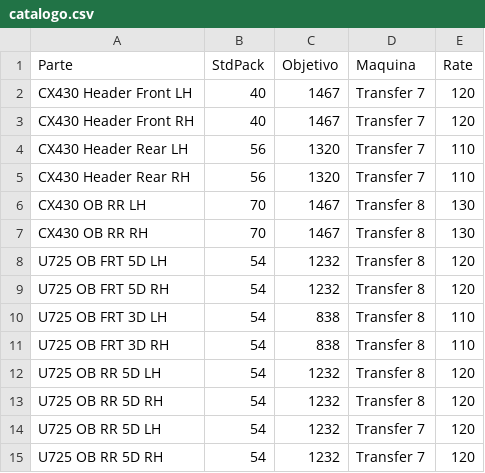
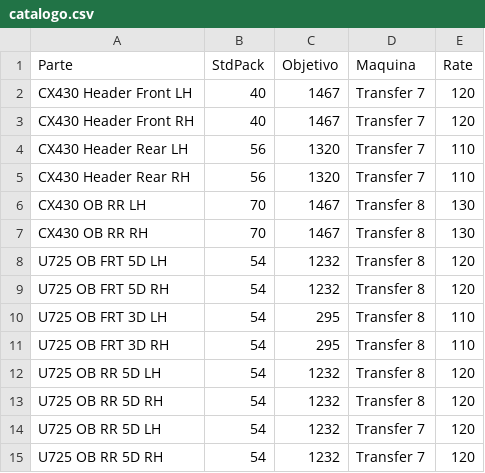
Before and after one commit to miguelsot0b/sistema-kanban-transfer-ford, a CSV file: catalogo.csv, drawn as a sheet.

Commit message:
Update inventory values for U725 OB FRT 3D in catalogo.csv

```diff
--- a/catalogo.csv
+++ b/catalogo.csv
@@ -9,4 +9,4 @@ U725 OB FRT 5D LH,54,1232,Transfer 8,120
 U725 OB FRT 5D RH,54,1232,Transfer 8,120
-U725 OB FRT 3D LH,54,838,Transfer 8,110
-U725 OB FRT 3D RH,54,838,Transfer 8,110
+U725 OB FRT 3D LH,54,295,Transfer 8,110
+U725 OB FRT 3D RH,54,295,Transfer 8,110
 U725 OB RR 5D LH,54,1232,Transfer 8,120
```
